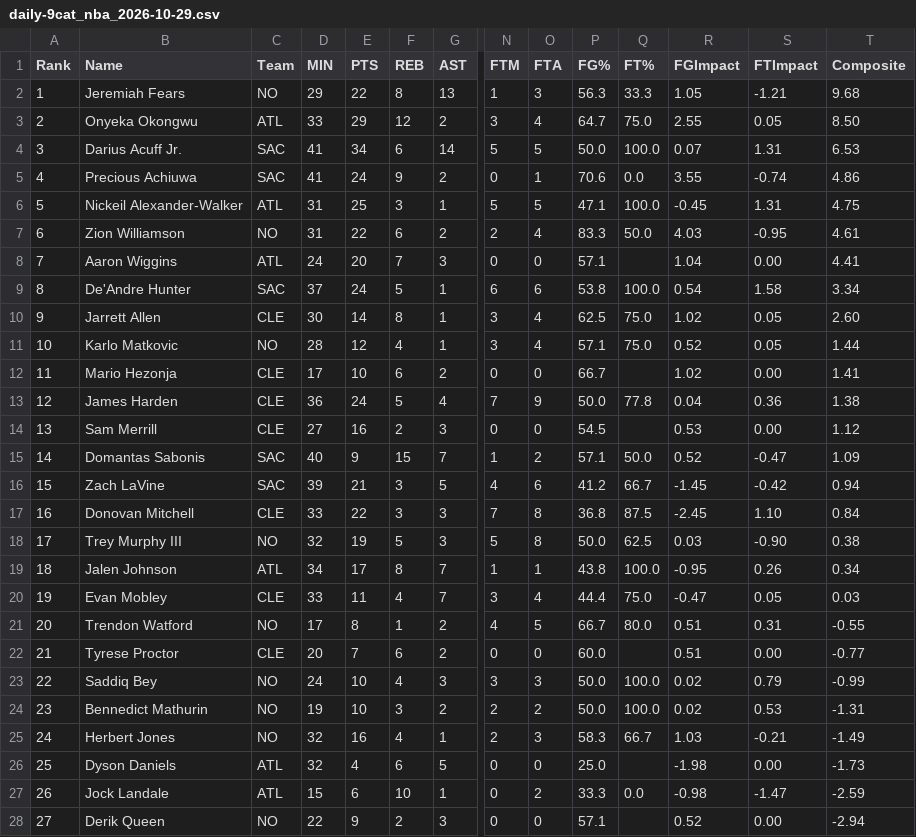
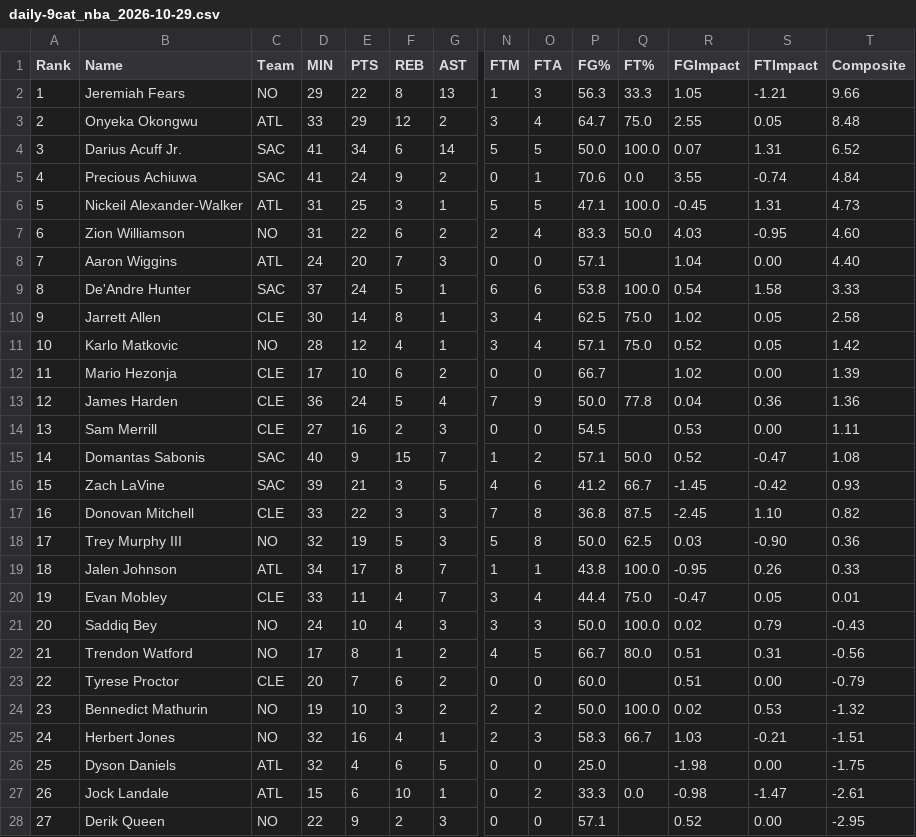
Before and after one commit to Pizzaratops/MFHFBHQ, a CSV file: sports/nba/scripts/data/daily-9cat_nba_2026-10-29.csv, drawn as a sheet; only a part is shown, gaps mark what is left out; removed rows and columns are numbered as before the commit, all else as after; rows hold the shown columns only; the diff covers the shown part only; the diff names each change by its address in the sheet, - before the commit and + after, or states it on an @@ line.

```diff
--- a/sports/nba/scripts/data/daily-9cat_nba_2026-10-29.csv
+++ b/sports/nba/scripts/data/daily-9cat_nba_2026-10-29.csv
-T2 (Composite): 9.68
+T2 (Composite): 9.66
-T3 (Composite): 8.50
+T3 (Composite): 8.48
-T4 (Composite): 6.53
+T4 (Composite): 6.52
-T5 (Composite): 4.86
+T5 (Composite): 4.84
-T6 (Composite): 4.75
+T6 (Composite): 4.73
-T7 (Composite): 4.61
+T7 (Composite): 4.60
-T8 (Composite): 4.41
+T8 (Composite): 4.40
-T9 (Composite): 3.34
+T9 (Composite): 3.33
-T10 (Composite): 2.60
+T10 (Composite): 2.58
-T11 (Composite): 1.44
+T11 (Composite): 1.42
-T12 (Composite): 1.41
+T12 (Composite): 1.39
-T13 (Composite): 1.38
+T13 (Composite): 1.36
-T14 (Composite): 1.12
+T14 (Composite): 1.11
-T15 (Composite): 1.09
+T15 (Composite): 1.08
-T16 (Composite): 0.94
+T16 (Composite): 0.93
-T17 (Composite): 0.84
+T17 (Composite): 0.82
-T18 (Composite): 0.38
+T18 (Composite): 0.36
-T19 (Composite): 0.34
+T19 (Composite): 0.33
-T20 (Composite): 0.03
+T20 (Composite): 0.01
+row 21: 20 | Saddiq Bey | NO | 24 | 10 | 4 | 3 | 3 | 3 | 50.0 | 100.0 | 0.02 | 0.79 | -0.43
-A22 (Rank): 20
+A22 (Rank): 21
-T22 (Composite): -0.55
+T22 (Composite): -0.56
-A23 (Rank): 21
+A23 (Rank): 22
-T23 (Composite): -0.77
+T23 (Composite): -0.79
-row 23: 22 | Saddiq Bey | NO | 24 | 10 | 4 | 3 | 3 | 3 | 50.0 | 100.0 | 0.02 | 0.79 | -0.99
-T24 (Composite): -1.31
+T24 (Composite): -1.32
-T25 (Composite): -1.49
+T25 (Composite): -1.51
-T26 (Composite): -1.73
+T26 (Composite): -1.75
-T27 (Composite): -2.59
+T27 (Composite): -2.61
-T28 (Composite): -2.94
+T28 (Composite): -2.95
```
Also changed, not shown: 11 edited cells elsewhere in this file, 9 other files.
